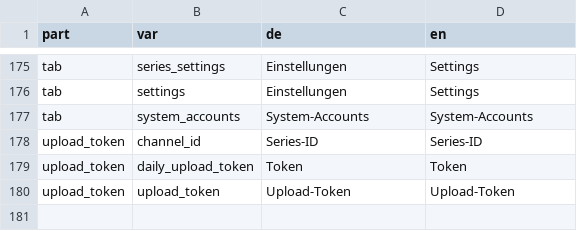
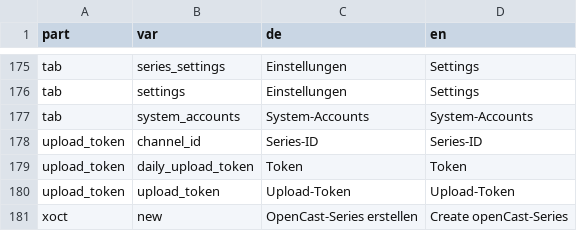
Before and after one commit to opencast-ilias/OpenCast, a CSV file: lang/lang.csv, drawn as a sheet; only a part is shown, gaps mark what is left out.

Commit message:
[FIX] missing lang

```diff
--- a/lang/lang.csv
+++ b/lang/lang.csv
@@ -180 +180,2 @@ upload_token;daily_upload_token;"Token";"Token"
 upload_token;upload_token;"Upload-Token";"Upload-Token"
+xoct;new;"OpenCast-Series erstellen";"Create openCast-Series"
```
Also changed, not shown: 2 other files.
